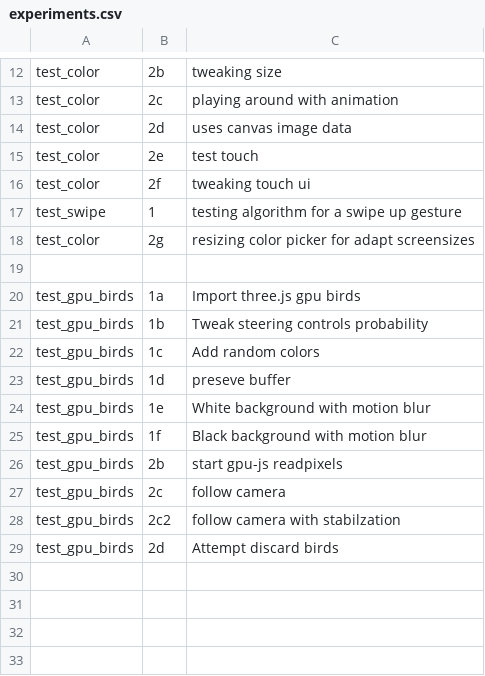
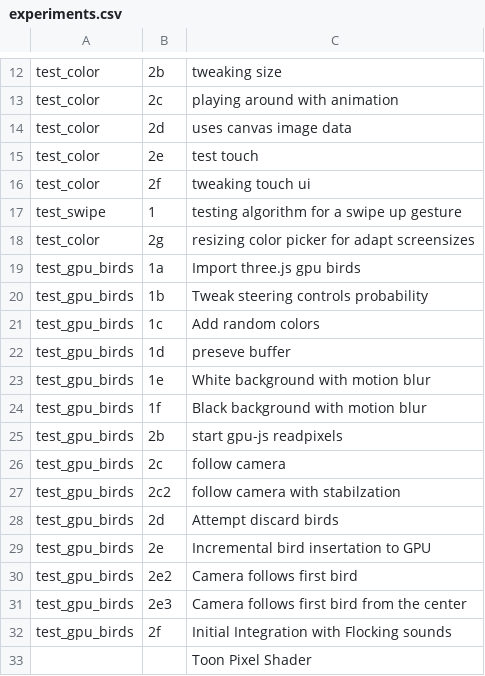
Before and after one commit to jianw3i/devart-template, a CSV file: project_code/experiments/experiments.csv, drawn as a sheet; only a part is shown, gaps mark what is left out.

Commit message:
More GPU Bird progress
- Incremental bird insertation to GPU
- Initial hookup with sounds

```diff
--- a/project_code/experiments/experiments.csv
+++ b/project_code/experiments/experiments.csv
@@ -18,3 +18,2 @@ test_swipe	1	testing algorithm for a swipe up gesture
 test_color	2g	resizing color picker for adapt screensizes
-		
 test_gpu_birds	1a	Import three.js gpu birds
@@ -29 +28,6 @@ test_gpu_birds	2c2	follow camera with stabilzation
 test_gpu_birds	2d	Attempt discard birds
+test_gpu_birds	2e	Incremental bird insertation to GPU
+test_gpu_birds	2e2	Camera follows first bird
+test_gpu_birds	2e3	Camera follows first bird from the center
+test_gpu_birds	2f	Initial Integration with Flocking sounds
+		Toon Pixel Shader
```
Also changed, not shown: 6 other files.
